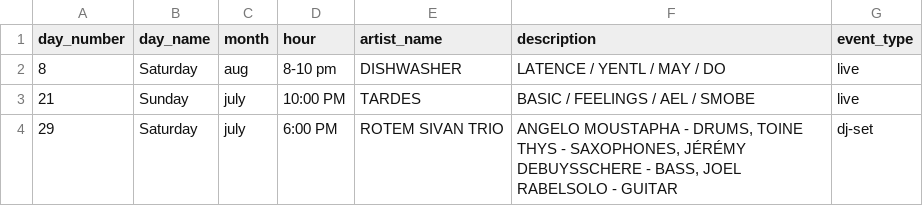
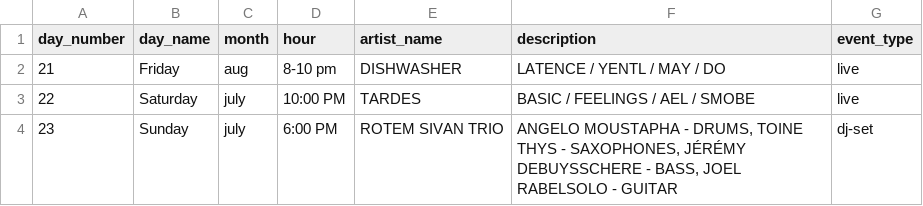
Before and after one commit to InnocentiusIII/InnocentiusIII.github.io, a CSV file: test.csv, drawn as a sheet.

Commit message:
Update test.csv

```diff
--- a/test.csv
+++ b/test.csv
@@ -1,4 +1,4 @@
 day_number;day_name;month ;hour;artist_name;description;event_type
-8;Saturday;aug;8-10 pm;DISHWASHER;LATENCE / YENTL / MAY / DO;live
-21;Sunday;july;10:00 PM;TARDES;BASIC / FEELINGS / AEL / SMOBE;live
-29;Saturday;july;6:00 PM;ROTEM SIVAN TRIO;ANGELO MOUSTAPHA - DRUMS, TOINE THYS - SAXOPHONES, JÉRÉMY DEBUYSSCHERE - BASS, JOEL RABELSOLO - GUITAR;dj-set
+21;Friday;aug;8-10 pm;DISHWASHER;LATENCE / YENTL / MAY / DO;live
+22;Saturday;july;10:00 PM;TARDES;BASIC / FEELINGS / AEL / SMOBE;live
+23;Sunday;july;6:00 PM;ROTEM SIVAN TRIO;ANGELO MOUSTAPHA - DRUMS, TOINE THYS - SAXOPHONES, JÉRÉMY DEBUYSSCHERE - BASS, JOEL RABELSOLO - GUITAR;dj-set
```
